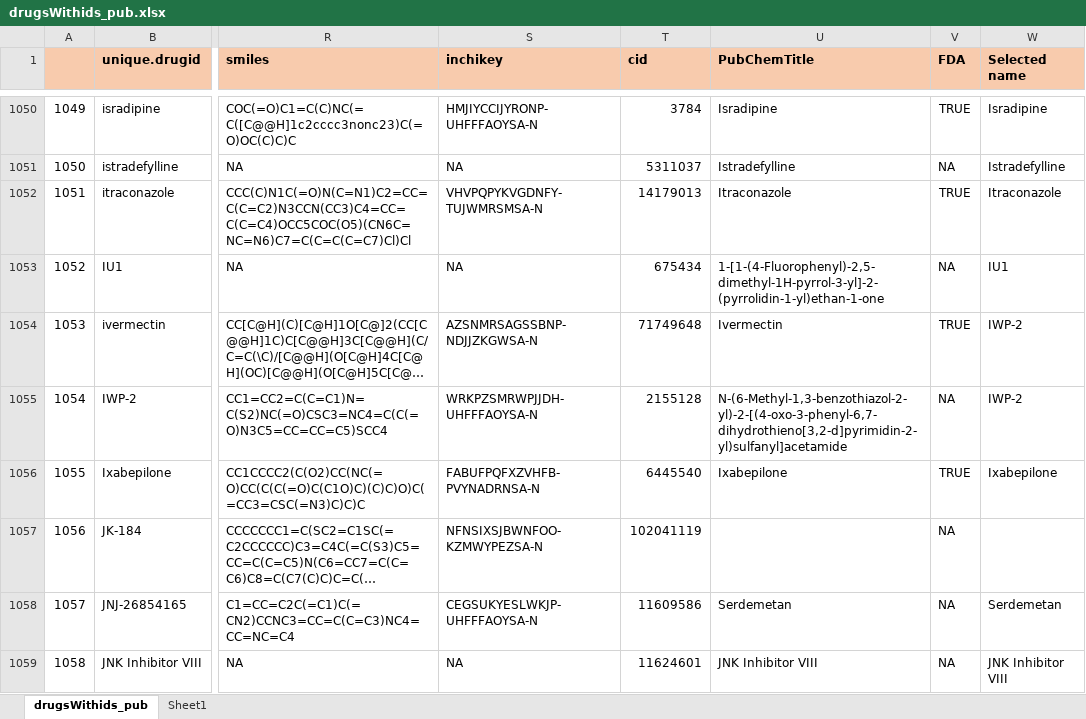
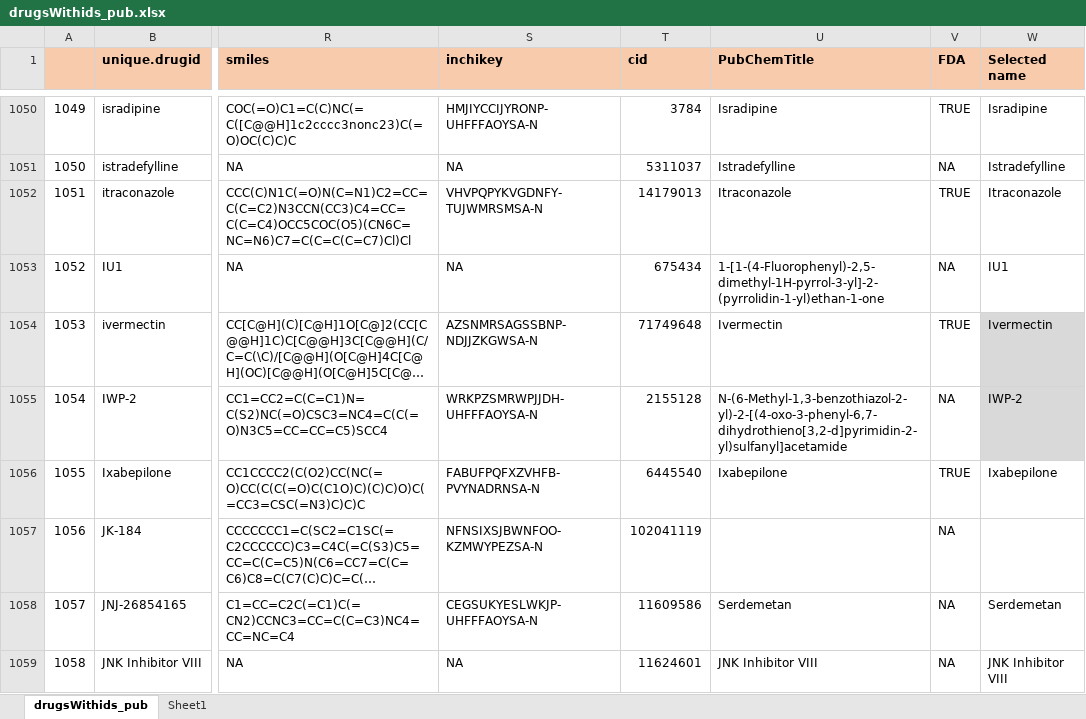
Before and after one commit to BHKLAB-DataProcessing/Annotations, an Excel workbook: drugsWithids_pub.xlsx, sheet drugsWithids_pub, drawn as a sheet; only a part is shown, gaps mark what is left out; long unchanged cells end in …; values as stored, in another font and other column widths than the file's, no borders; the diff covers the shown part only; the diff names each change by its address in the sheet, - before the commit and + after, or states it on an @@ line.

```diff
--- a/drugsWithids_pub.xlsx (sheet drugsWithids_pub)
+++ b/drugsWithids_pub.xlsx (sheet drugsWithids_pub)
-W1054 (Selected name): IWP-2
+W1054 (Selected name): Ivermectin
-W1054:W1055 fill: none
+W1054:W1055 fill: #D9D9D9
```
Also changed, not shown: 1 removed row, 3 edited cells and cell formats elsewhere in this sheet.
